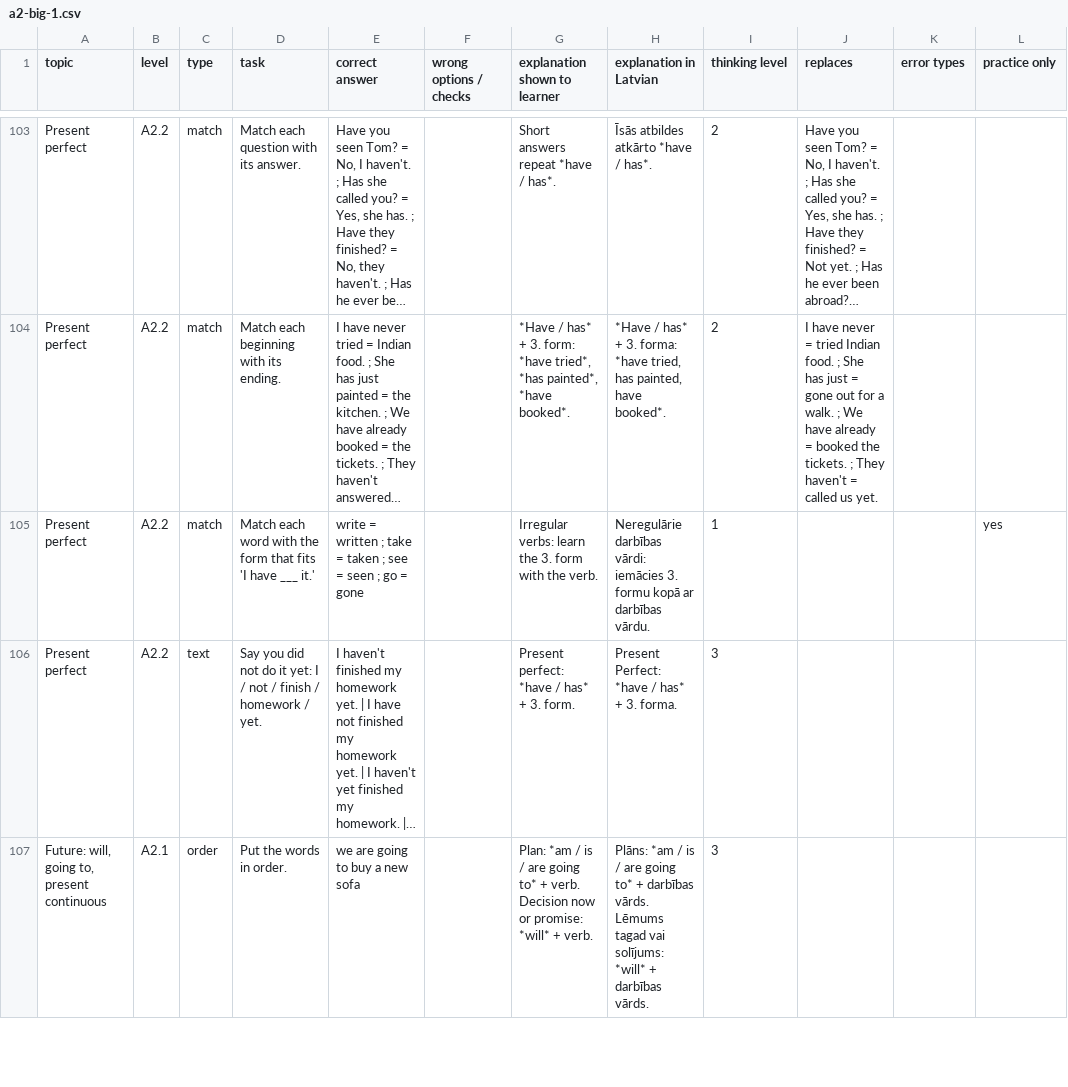
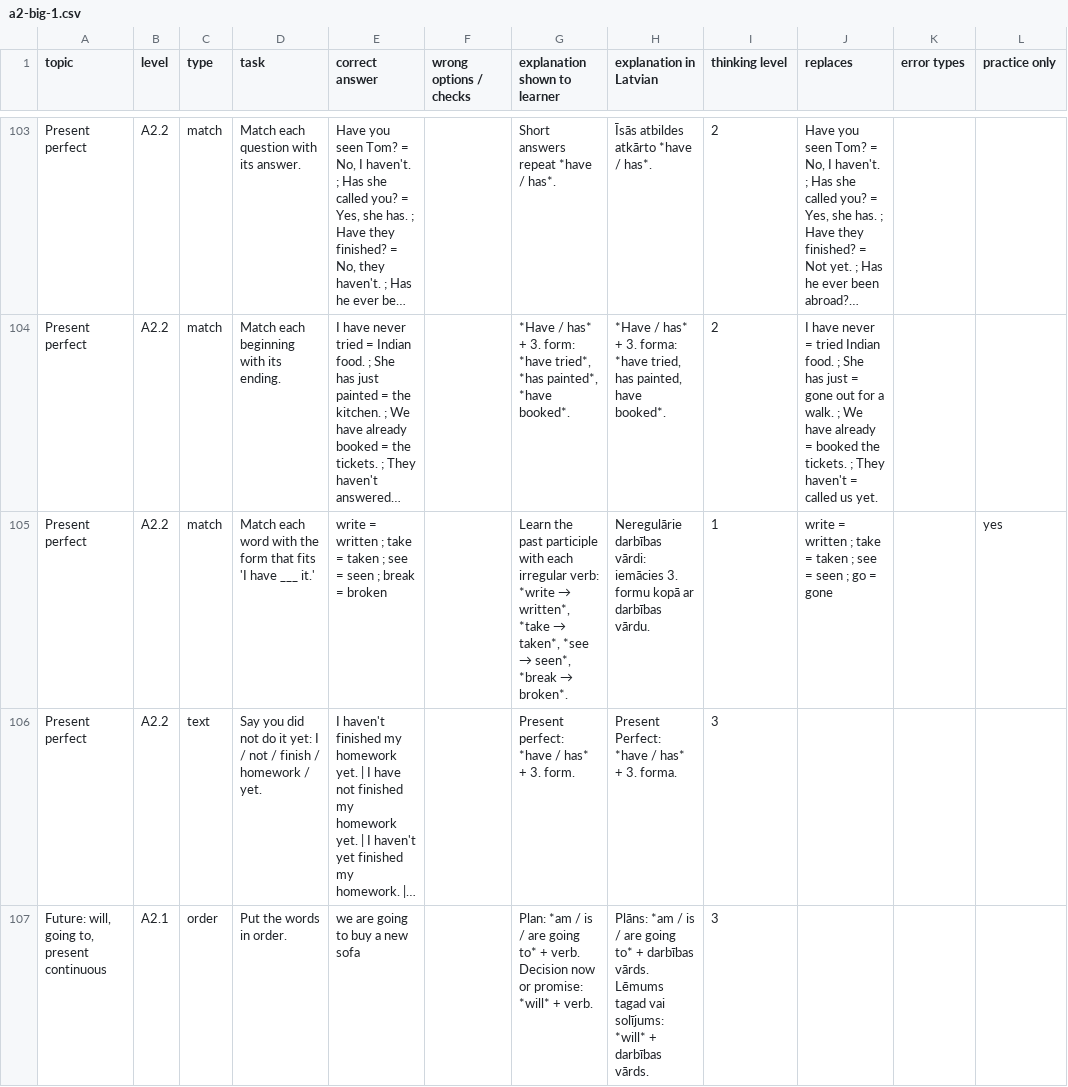
Before and after one commit to inga-cmyk/englishfever, a CSV file: docs/task-drafts/a2-big-1.csv, drawn as a sheet; only a part is shown, gaps mark what is left out; long unchanged cells end in …; the diff names each change by its address in the sheet, - before the commit and + after, or states it on an @@ line.

```diff
--- a/docs/task-drafts/a2-big-1.csv
+++ b/docs/task-drafts/a2-big-1.csv
-E105 (correct answer): …seen ; go = gone
+E105 (correct answer): …seen ; break = broken
@@ G105 (explanation shown to learner): Irregular verbs: learn the 3. form with the verb. → Learn the past participle with each irregular verb: *write → written*, *take → taken*, *see → seen*, *break → broken*. @@
-J105 (replaces): (empty)
+J105 (replaces): write = written ; take = taken ; see = seen ; go = gone
```
Also changed, not shown: docs/practice-question-bank-review.csv, docs/task-drafts/b1-tenses-2.csv, 26 other files.
